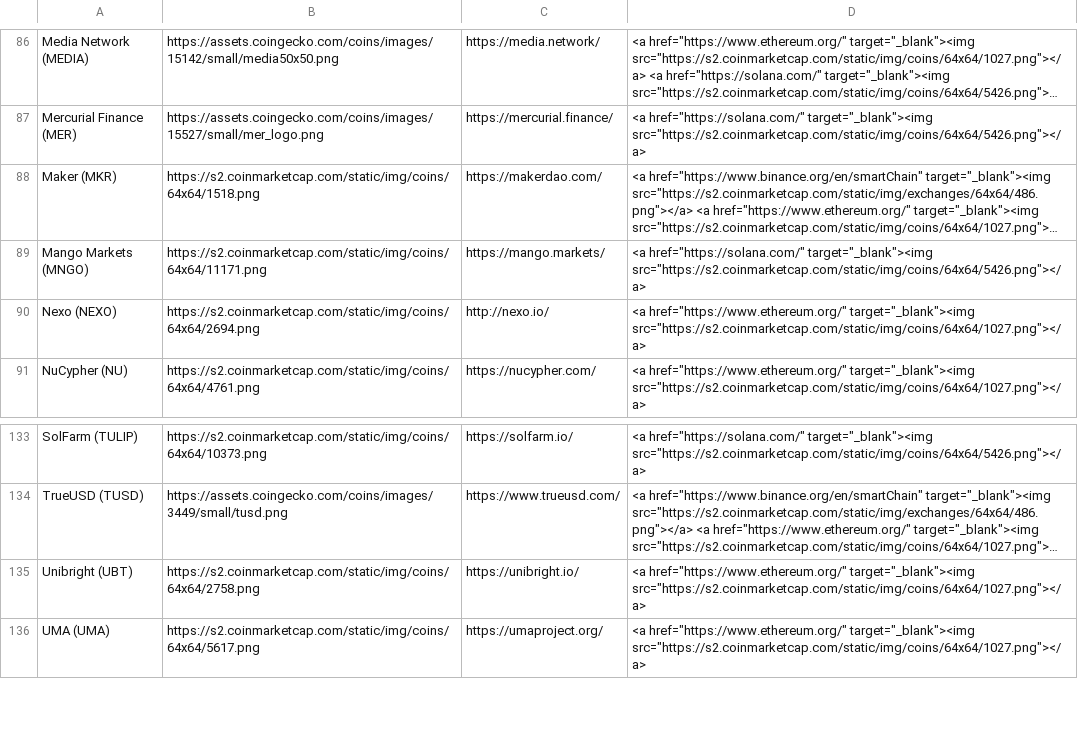
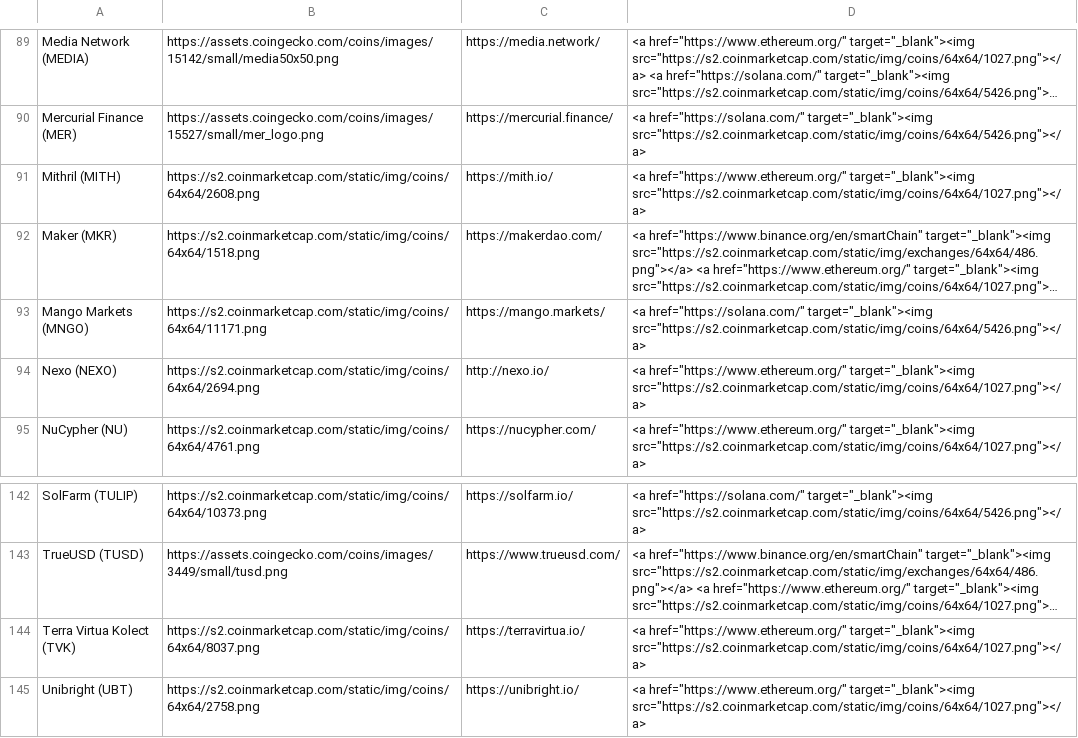
Before and after one commit to ciripel/script_generated_files, a CSV file: full_list.csv, drawn as a sheet; only a part is shown, gaps mark what is left out; the shorter side is filled out with more unchanged rows; long unchanged cells end in …; the diff covers the shown part only; the diff names each change by its address in the sheet, - before the commit and + after, or states it on an @@ line.

```diff
--- a/full_list.csv
+++ b/full_list.csv
+row 91: Mithril (MITH) | https://s2.coinmarketcap.com/static/img/coins/64x64/2608.png | https://mith.io/ | <a href="https://www.ethereum.org/" target="_blank"><img src="https://s2.coinmarketcap.com/static/img/coins/64x64/1027.png"></a>
+row 144: Terra Virtua Kolect (TVK) | https://s2.coinmarketcap.com/static/img/coins/64x64/8037.png | https://terravirtua.io/ | <a href="https://www.ethereum.org/" target="_blank"><img src="https://s2.coinmarketcap.com/static/img/coins/64x64/1027.png"></a>
```
Also changed, not shown: 9 added rows and 1 removed row elsewhere in this file, 1 other file.
